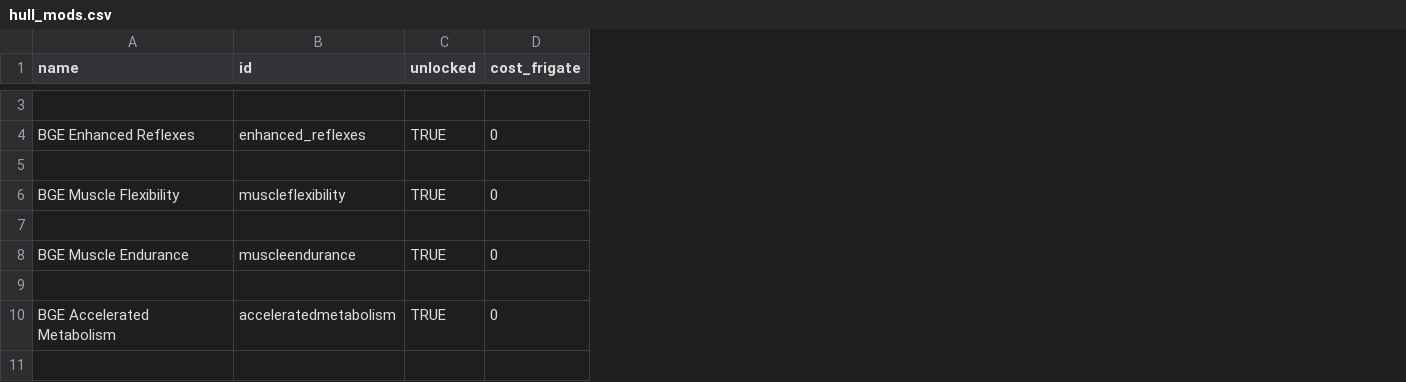
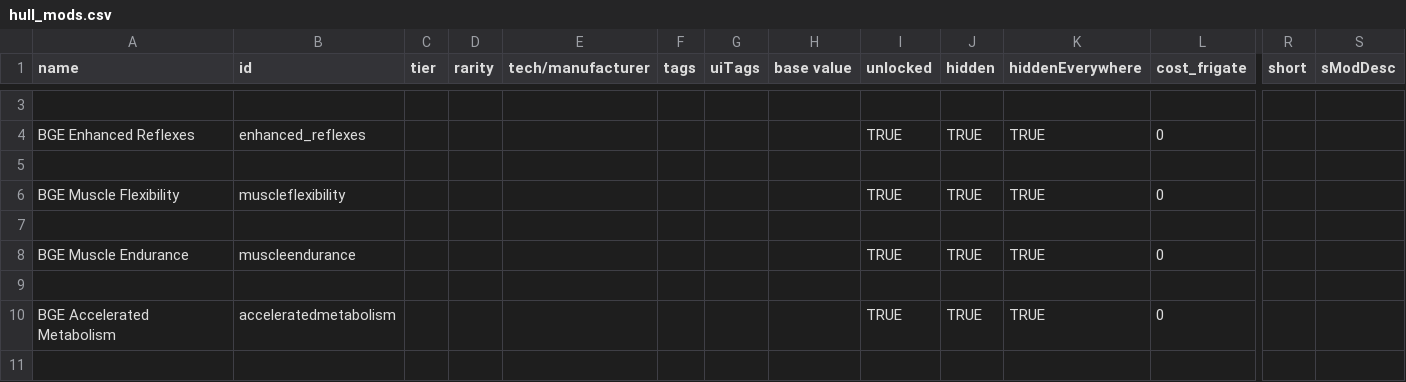
Before and after one commit to DesperatePeter/starsector-symbiotic-void-creatures, a CSV file: data/hullmods/hull_mods.csv, drawn as a sheet; only a part is shown, gaps mark what is left out; the diff covers the shown part only; the diff names each change by its address in the sheet, - before the commit and + after, or states it on an @@ line.

```diff
--- a/data/hullmods/hull_mods.csv
+++ b/data/hullmods/hull_mods.csv
+column C (tier), empty
+column D (rarity), empty
+column E (tech/manufacturer), empty
+column F (tags), empty
+column G (uiTags), empty
+column H (base value), empty
+column J (hidden), rows 4-10: TRUE |  | TRUE |  | TRUE |  | TRUE
+column K (hiddenEverywhere), rows 4-10: TRUE |  | TRUE |  | TRUE |  | TRUE
+column R (short), empty
+column S (sModDesc), empty
```
Also changed, not shown: 1 added row and 1 removed row elsewhere in this file, data/hulls/ship_data.csv, 21 other files.
